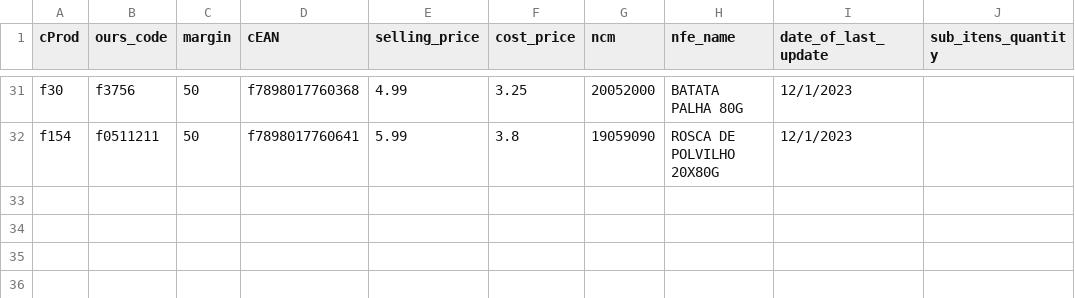
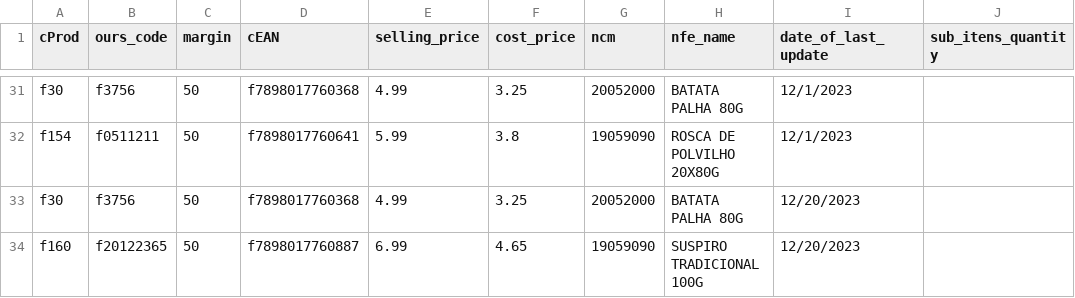
Before and after one commit to I3run01/bot-update-price-python, a CSV file: database/AMABILE MASSAS PRODUTOS ALIMENTICIOS LTD.csv, drawn as a sheet; only a part is shown, gaps mark what is left out; the diff names each change by its address in the sheet, - before the commit and + after, or states it on an @@ line.

```diff
--- a/database/AMABILE MASSAS PRODUTOS ALIMENTICIOS LTD.csv
+++ b/database/AMABILE MASSAS PRODUTOS ALIMENTICIOS LTD.csv
+row 33: f30 | f3756 | 50 | f7898017760368 | 4.99 | 3.25 | 20052000 | BATATA PALHA 80G | 12/20/2023
+row 34: f160 | f20122365 | 50 | f7898017760887 | 6.99 | 4.65 | 19059090 | SUSPIRO TRADICIONAL 100G | 12/20/2023
```
Also changed, not shown: database/BOCCHI COM. DE SECOS E MOLHADOS LTDA.csv, database/FRIMESA COOPERATIVA CENTRAL.csv, 4 other files.
